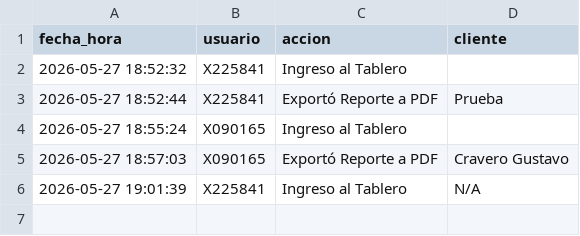
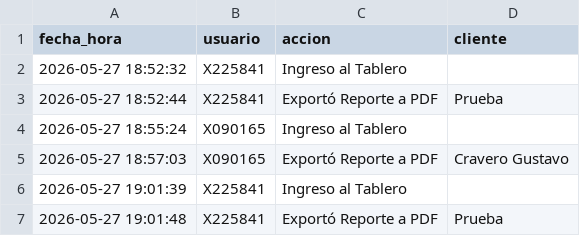
Before and after one commit to suyai-d/reportes-seguridad-db, a CSV file: registro_actividad.csv, drawn as a sheet.

Commit message:
Log: X225841 - Exportó Reporte a PDF

```diff
--- a/registro_actividad.csv
+++ b/registro_actividad.csv
@@ -5,2 +5,3 @@ fecha_hora,usuario,accion,cliente
 2026-05-27 18:57:03,X090165,Exportó Reporte a PDF,Cravero Gustavo
-2026-05-27 19:01:39,X225841,Ingreso al Tablero,N/A
+2026-05-27 19:01:39,X225841,Ingreso al Tablero,
+2026-05-27 19:01:48,X225841,Exportó Reporte a PDF,Prueba
```
